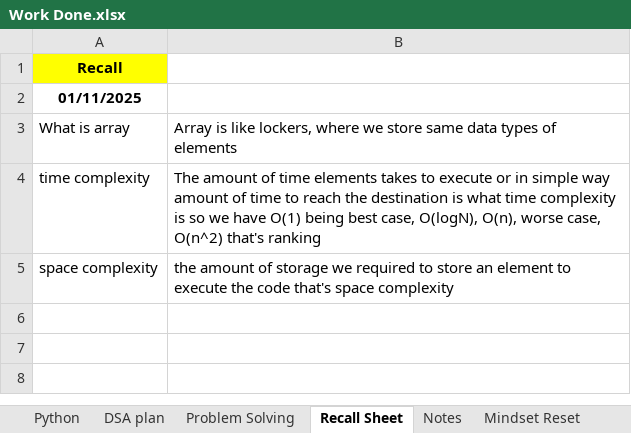
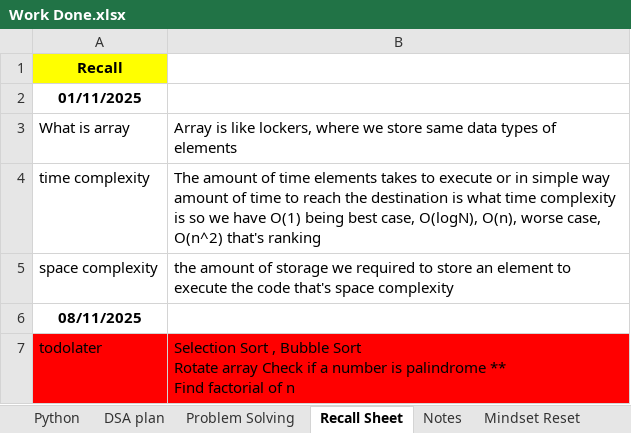
Before and after one commit to swarajp8020/DSA-Java-Practice, an Excel workbook: JavaPrograms/Work Done.xlsx, sheet Recall Sheet, drawn as a sheet; values as stored, in another font and other column widths than the file's, no borders; ↵ is a line break in a cell; the diff names each change by its address in the sheet, - before the commit and + after, or states it on an @@ line.

```diff
--- a/JavaPrograms/Work Done.xlsx (sheet Recall Sheet)
+++ b/JavaPrograms/Work Done.xlsx (sheet Recall Sheet)
+row 6: 08/11/2025
+row 7: todolater | Selection Sort , Bubble Sort ↵ Rotate array Check if a number is palindrome ** ↵ Find factorial of n
```
Also changed, not shown: sheet Problem Solving, 3 other files.
